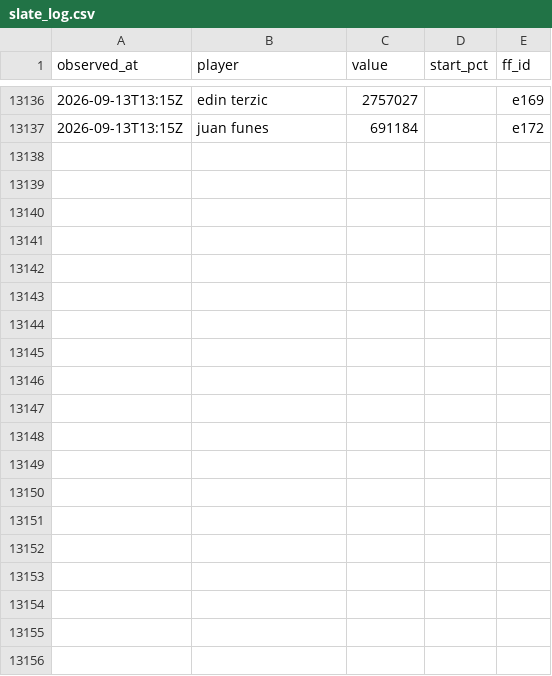
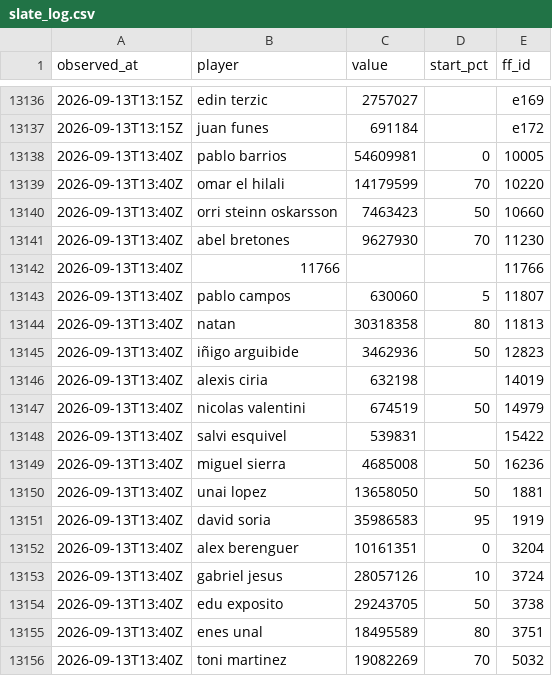
Before and after one commit to OrsM/liga_five_guys, a CSV file: data/decisions/slate_log.csv, drawn as a sheet; only a part is shown, gaps mark what is left out; the diff covers the shown part only; the diff names each change by its address in the sheet, - before the commit and + after, or states it on an @@ line.

```diff
--- a/data/decisions/slate_log.csv
+++ b/data/decisions/slate_log.csv
+row 13138: 2026-09-13T13:40Z | pablo barrios | 54609981 | 0 | 10005
+row 13139: 2026-09-13T13:40Z | omar el hilali | 14179599 | 70 | 10220
+row 13140: 2026-09-13T13:40Z | orri steinn oskarsson | 7463423 | 50 | 10660
+row 13141: 2026-09-13T13:40Z | abel bretones | 9627930 | 70 | 11230
+row 13142: 2026-09-13T13:40Z | 11766 |  |  | 11766
+row 13143: 2026-09-13T13:40Z | pablo campos | 630060 | 5 | 11807
+row 13144: 2026-09-13T13:40Z | natan | 30318358 | 80 | 11813
+row 13145: 2026-09-13T13:40Z | iñigo arguibide | 3462936 | 50 | 12823
+row 13146: 2026-09-13T13:40Z | alexis ciria | 632198 |  | 14019
+row 13147: 2026-09-13T13:40Z | nicolas valentini | 674519 | 50 | 14979
+row 13148: 2026-09-13T13:40Z | salvi esquivel | 539831 |  | 15422
+row 13149: 2026-09-13T13:40Z | miguel sierra | 4685008 | 50 | 16236
+row 13150: 2026-09-13T13:40Z | unai lopez | 13658050 | 50 | 1881
+row 13151: 2026-09-13T13:40Z | david soria | 35986583 | 95 | 1919
+row 13152: 2026-09-13T13:40Z | alex berenguer | 10161351 | 0 | 3204
+row 13153: 2026-09-13T13:40Z | gabriel jesus | 28057126 | 10 | 3724
+row 13154: 2026-09-13T13:40Z | edu exposito | 29243705 | 50 | 3738
+row 13155: 2026-09-13T13:40Z | enes unal | 18495589 | 80 | 3751
+row 13156: 2026-09-13T13:40Z | toni martinez | 19082269 | 70 | 5032
```
Also changed, not shown: 21 added rows elsewhere in this file, data/decisions/forecast_accuracy_log.csv, data/decisions/xi_fielded.csv, 5 other files.
